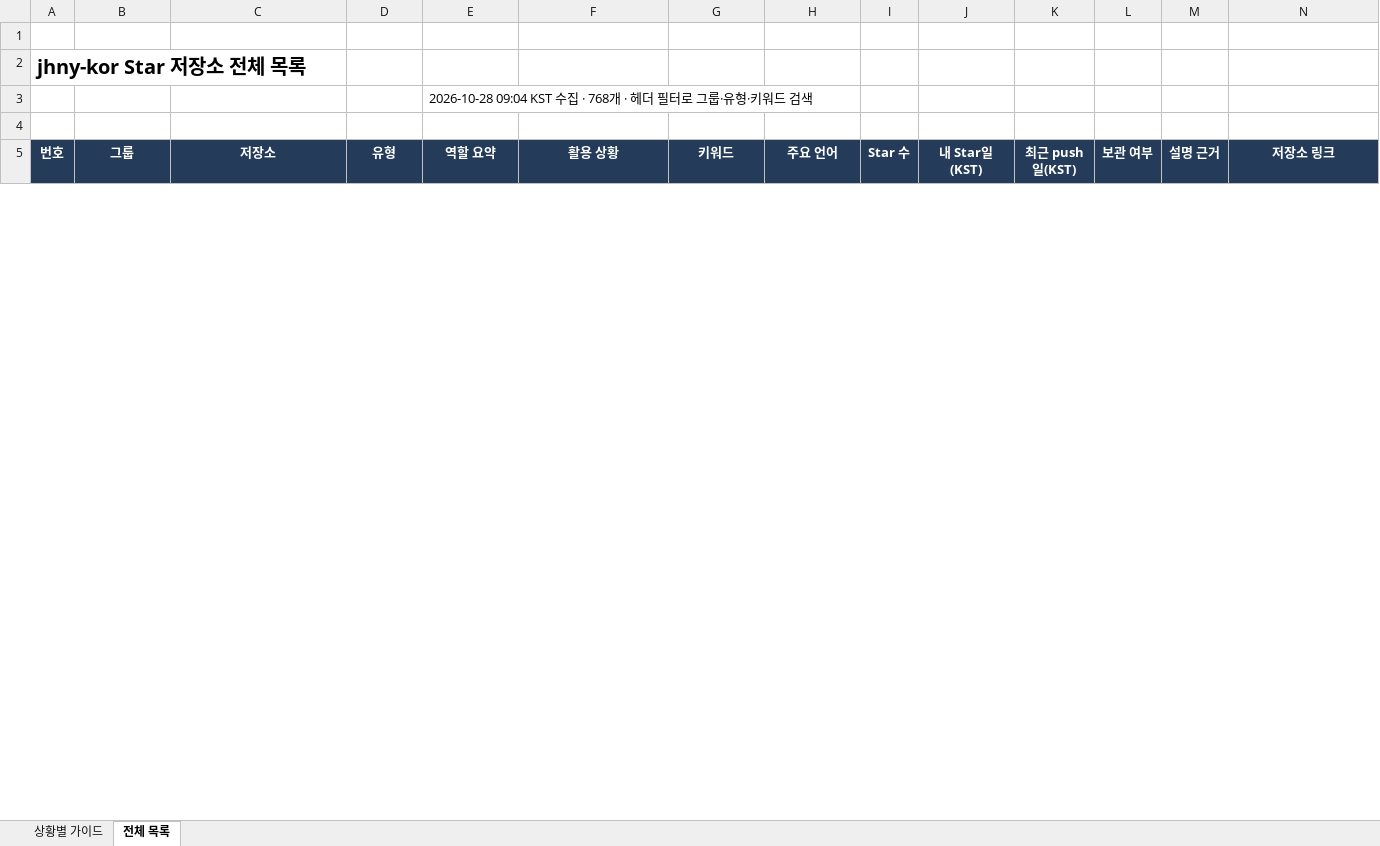
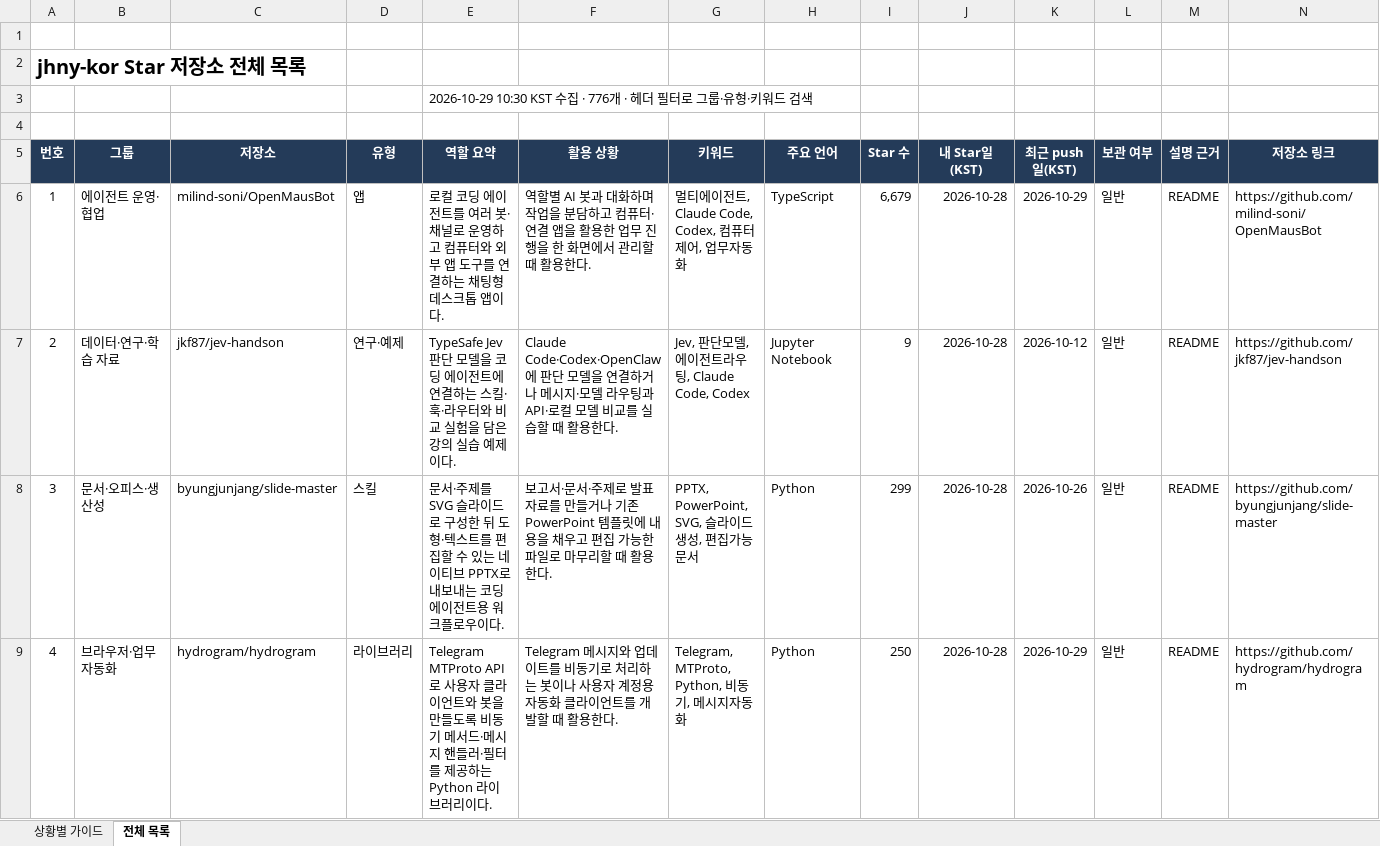
Before and after one commit to jhny-kor/star, an Excel workbook: jhny-kor-starred.xlsx, sheet 전체 목록, drawn as a sheet; only a part is shown; values as stored, in another font and other column widths than the file's, no borders; conditional formats and table styles not drawn; rows hold the shown columns only; the diff covers the shown part only; the diff names each change by its address in the sheet, - before the commit and + after, or states it on an @@ line.

Commit message:
Update starred repositories (776)

```diff
--- a/jhny-kor-starred.xlsx (sheet 전체 목록)
+++ b/jhny-kor-starred.xlsx (sheet 전체 목록)
-E3 (역할 요약): 2026-10-28 09:04 KST 수집 · 768개 · 헤…
+E3 (역할 요약): 2026-10-29 10:30 KST 수집 · 776개 · 헤…
+row 6: 1 | 에이전트 운영·협업 | milind-soni/OpenMausBot | 앱 | 로컬 코딩 에이전트를 여러 봇·채널로 운영하고 컴퓨터와 외부 앱 도구를 연결하는 채팅형 데스크톱 앱이다. | 역할별 AI 봇과 대화하며 작업을 분담하고 컴퓨터·연결 앱을 활용한 업무 진행을 한 화면에서 관리할 때 활용한다. | 멀티에이전트, Claude Code, Codex, 컴퓨터제어, 업무자동화 | TypeScript | 6,679 | 2026-10-28 | 2026-10-29 | 일반 | README | https://github.com/milind-soni/OpenMausBot
+row 7: 2 | 데이터·연구·학습 자료 | jkf87/jev-handson | 연구·예제 | TypeSafe Jev 판단 모델을 코딩 에이전트에 연결하는 스킬·훅·라우터와 비교 실험을 담은 강의 실습 예제이다. | Claude Code·Codex·OpenClaw에 판단 모델을 연결하거나 메시지·모델 라우팅과 API·로컬 모델 비교를 실습할 때 활용한다. | Jev, 판단모델, 에이전트라우팅, Claude Code, Codex | Jupyter Notebook | 9 | 2026-10-28 | 2026-10-12 | 일반 | README | https://github.com/jkf87/jev-handson
+row 8: 3 | 문서·오피스·생산성 | byungjunjang/slide-master | 스킬 | 문서·주제를 SVG 슬라이드로 구성한 뒤 도형·텍스트를 편집할 수 있는 네이티브 PPTX로 내보내는 코딩 에이전트용 워크플로우이다. | 보고서·문서·주제로 발표 자료를 만들거나 기존 PowerPoint 템플릿에 내용을 채우고 편집 가능한 파일로 마무리할 때 활용한다. | PPTX, PowerPoint, SVG, 슬라이드생성, 편집가능문서 | Python | 299 | 2026-10-28 | 2026-10-26 | 일반 | README | https://github.com/byungjunjang/slide-master
+row 9: 4 | 브라우저·업무 자동화 | hydrogram/hydrogram | 라이브러리 | Telegram MTProto API로 사용자 클라이언트와 봇을 만들도록 비동기 메서드·메시지 핸들러·필터를 제공하는 Python 라이브러리이다. | Telegram 메시지와 업데이트를 비동기로 처리하는 봇이나 사용자 계정용 자동화 클라이언트를 개발할 때 활용한다. | Telegram, MTProto, Python, 비동기, 메시지자동화 | Python | 250 | 2026-10-28 | 2026-10-29 | 일반 | README | https://github.com/hydrogram/hydrogram
```
Also changed, not shown: 4 added rows, 711 edited cells and row numbers in column A elsewhere in this sheet, sheet 상황별 가이드, formulas that keep their value, 2 other files.
